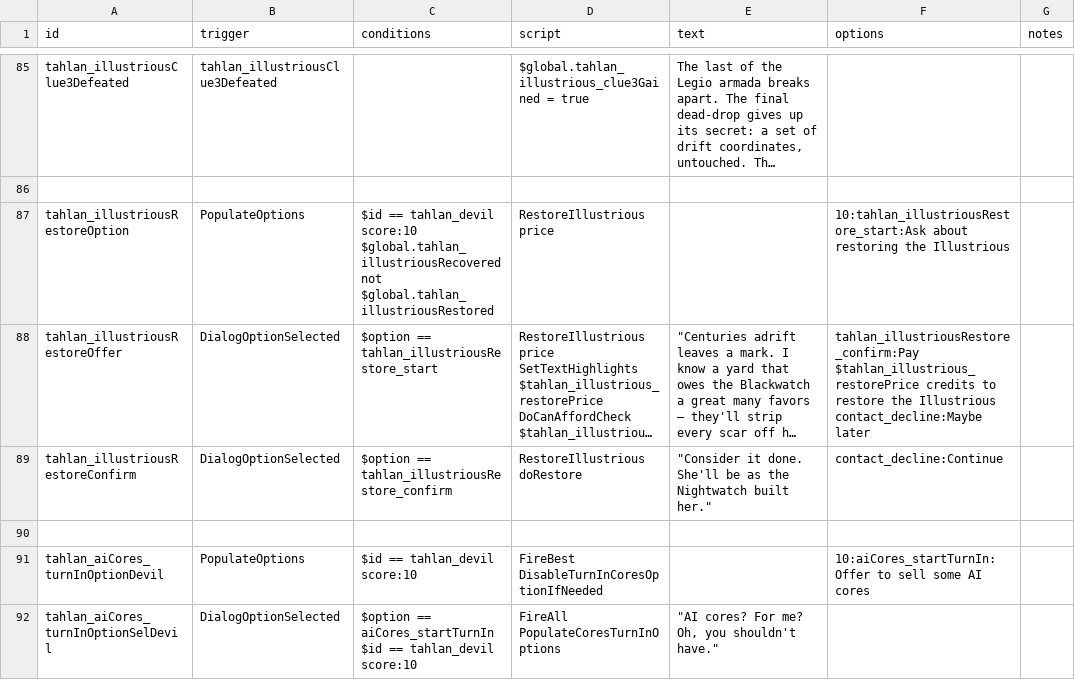
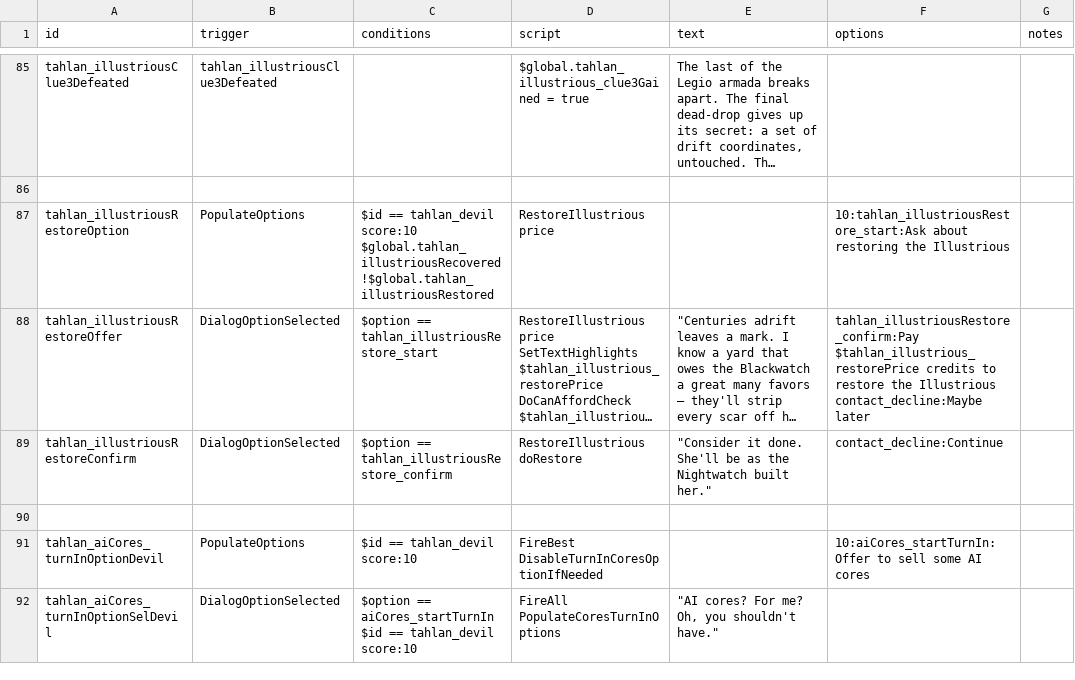
Before and after one commit to niatahl/tahlan-shipworks, a CSV file: data/campaign/rules.csv, drawn as a sheet; only a part is shown, gaps mark what is left out; long unchanged cells end in …; ↵ is a line break in a cell; the diff names each change by its address in the sheet, - before the commit and + after, or states it on an @@ line.

```diff
--- a/data/campaign/rules.csv
+++ b/data/campaign/rules.csv
-C87 (conditions): …score:10 ↵ $global.tahlan_illustriousRecovered ↵ not $global.tahlan_illustriousRestored
+C87 (conditions): …score:10 ↵ $global.tahlan_illustriousRecovered ↵ !$global.tahlan_illustriousRestored
```
